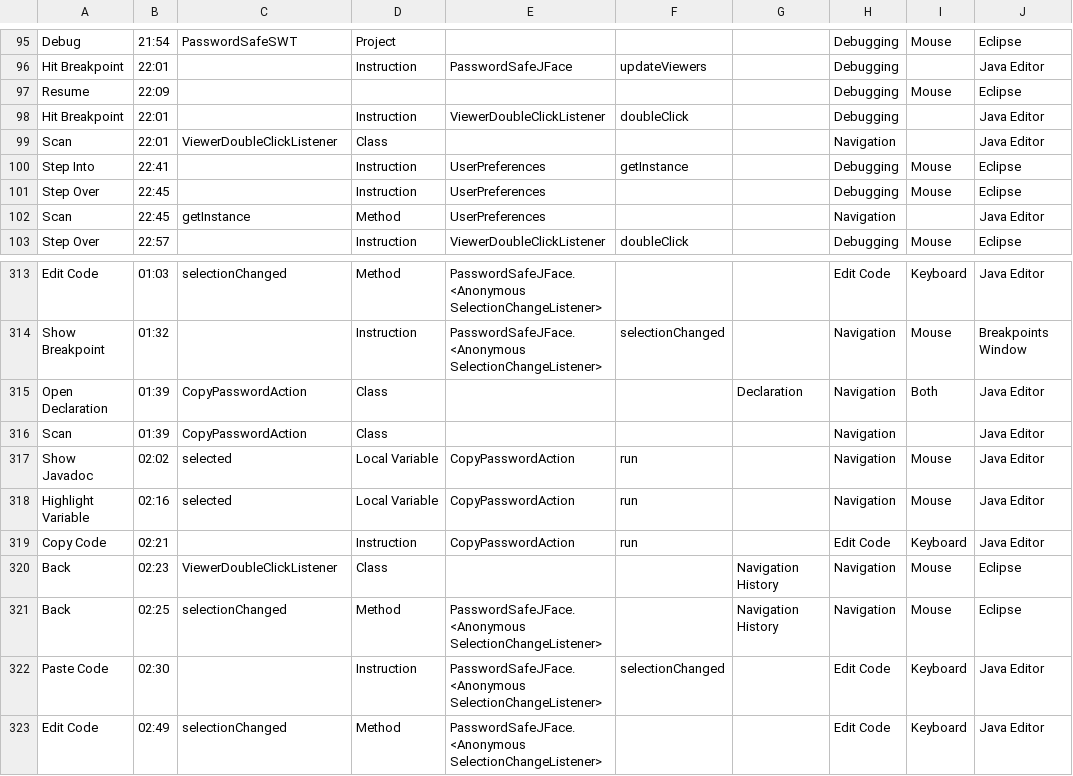
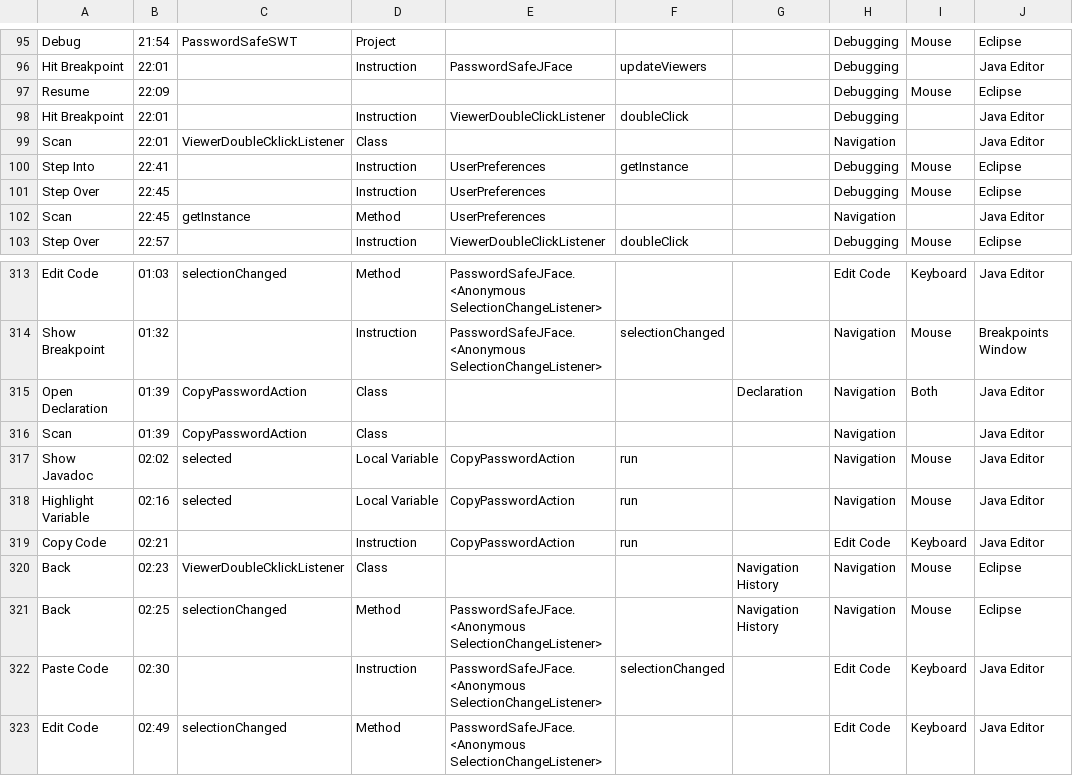
Before and after one commit to abb-iss/Study-Artifacts-for-Code-Context-Models, a CSV file: JPasswordSafe/J4 - Transcript.csv, drawn as a sheet; only a part is shown, gaps mark what is left out; the diff covers the shown part only; the diff names each change by its address in the sheet, - before the commit and + after, or states it on an @@ line.

```diff
--- a/JPasswordSafe/J4 - Transcript.csv
+++ b/JPasswordSafe/J4 - Transcript.csv
-C99: ViewerDoubleClickListener
+C99: ViewerDoubleCklickListener
-C320: ViewerDoubleClickListener
+C320: ViewerDoubleCklickListener
```
Also changed, not shown: 17 edited cells elsewhere in this file, Freemind/F2 - Transcript.csv, Freemind/F3 - Transcript.csv, 10 other files.
